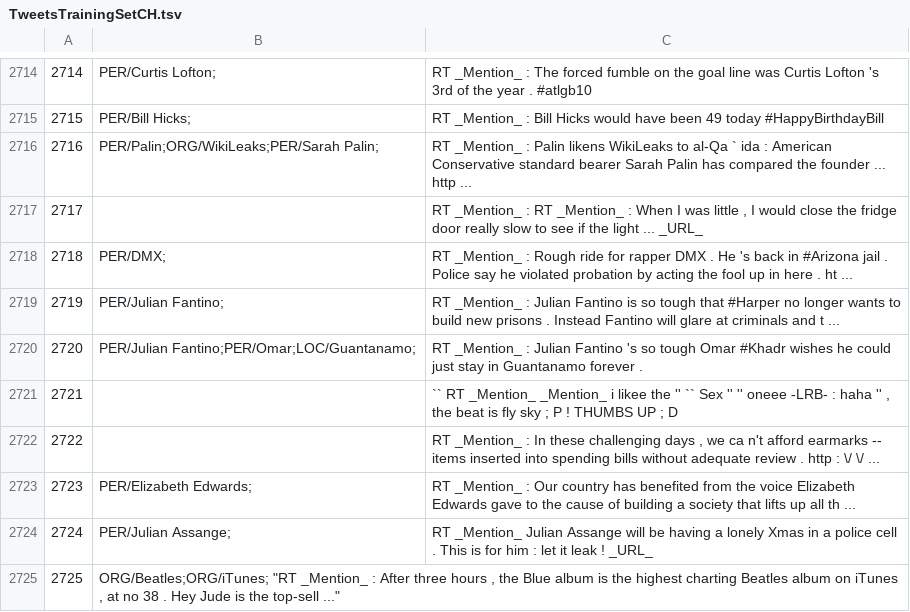
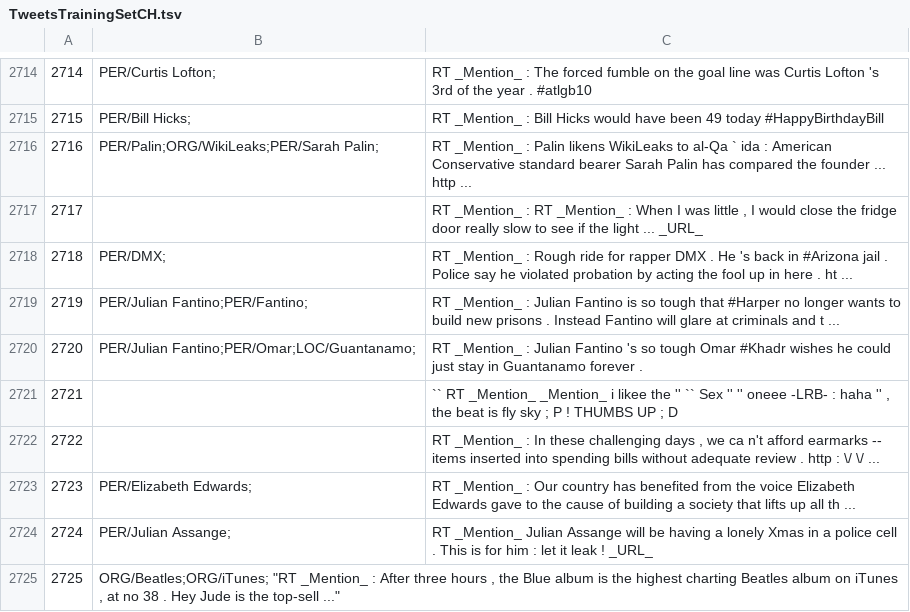
Before and after one commit to ampaeli/msm2013challengeTest, a TSV file: TweetsTrainingSetCH.tsv, drawn as a sheet; only a part is shown, gaps mark what is left out.

Commit message:
2719	PER/Julian Fantino;	RT _Mention_ : Julian Fantino is so tough that #Harper no longer wants to build new prisons . Instead Fantino will glare at criminals and t ...
2719	PER/Julian Fantino;	RT _Mention_ : Julian Fantino is so tough that #Harper no longer wants to build new prisons . Instead Fantino will glare at criminals and t ...
2719	PER/Julian Fantino;PER/Fantino;	RT _Mention_ : Julian Fantino is so tough that #Harper no longer wants to build new prisons . Instead Fantino will glare at criminals and t ...

```diff
--- a/TweetsTrainingSetCH.tsv
+++ b/TweetsTrainingSetCH.tsv
@@ -2718,3 +2718,3 @@
 2718	PER/DMX;	RT _Mention_ : Rough ride for rapper DMX . He 's back in #Arizona jail . Police say he violated probation by acting the fool up in here . ht ...
-2719	PER/Julian Fantino;	RT _Mention_ : Julian Fantino is so tough that #Harper no longer wants to build new prisons . Instead Fantino will glare at criminals and t ...
+2719	PER/Julian Fantino;PER/Fantino;	RT _Mention_ : Julian Fantino is so tough that #Harper no longer wants to build new prisons . Instead Fantino will glare at criminals and t ...
 2720	PER/Julian Fantino;PER/Omar;LOC/Guantanamo;	RT _Mention_ : Julian Fantino 's so tough Omar #Khadr wishes he could just stay in Guantanamo forever .
```
